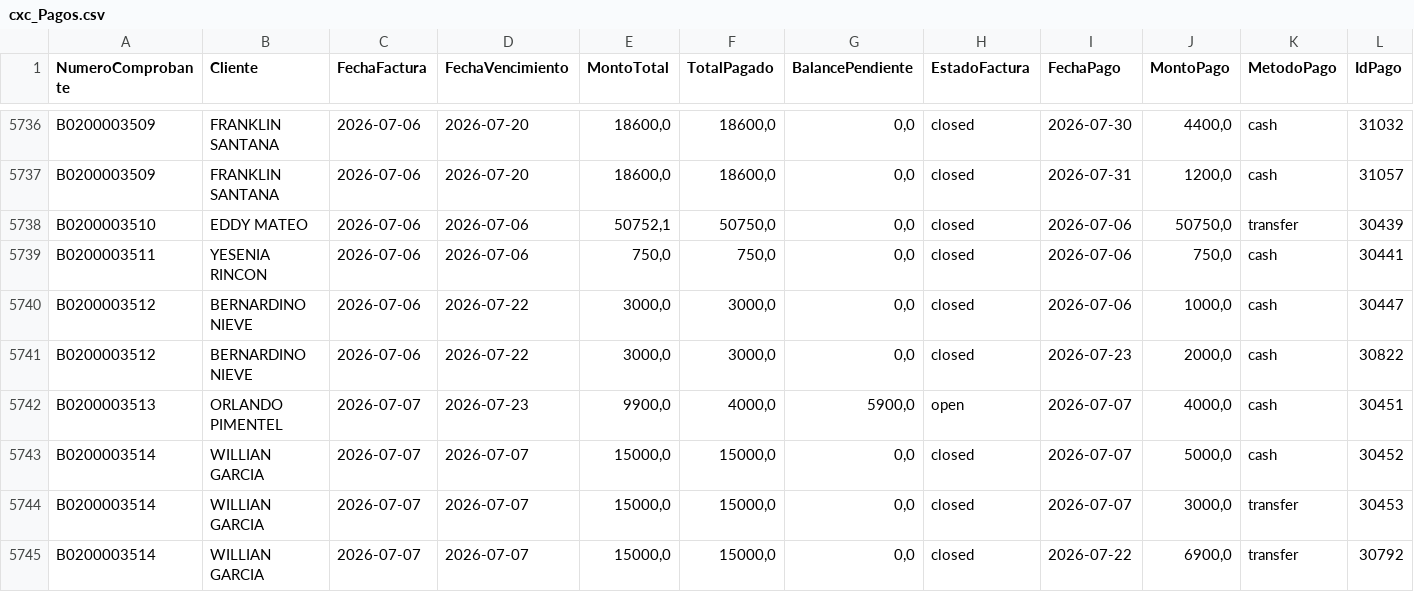
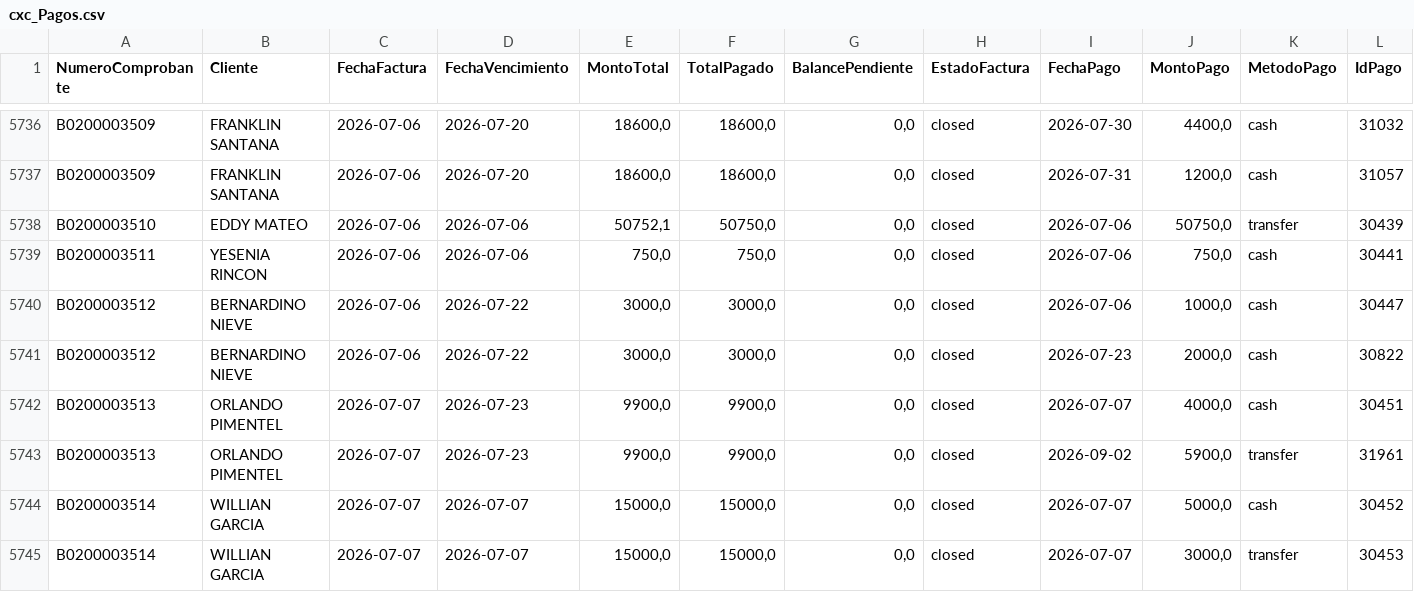
Before and after one commit to Osiris-14/reporte-cxc-alegra, a CSV file: cxc_Pagos.csv, drawn as a sheet; only a part is shown, gaps mark what is left out; the shorter side is filled out with more unchanged rows.

```diff
--- a/cxc_Pagos.csv
+++ b/cxc_Pagos.csv
@@ -5741,3 +5741,4 @@ B0200003512,BERNARDINO NIEVE,2026-07-06,2026-07-22,"3000,0","3000,0","0,0",close
 B0200003512,BERNARDINO NIEVE,2026-07-06,2026-07-22,"3000,0","3000,0","0,0",closed,2026-07-23,"2000,0",cash,30822
-B0200003513,ORLANDO PIMENTEL,2026-07-07,2026-07-23,"9900,0","4000,0","5900,0",open,2026-07-07,"4000,0",cash,30451
+B0200003513,ORLANDO PIMENTEL,2026-07-07,2026-07-23,"9900,0","9900,0","0,0",closed,2026-07-07,"4000,0",cash,30451
+B0200003513,ORLANDO PIMENTEL,2026-07-07,2026-07-23,"9900,0","9900,0","0,0",closed,2026-09-02,"5900,0",transfer,31961
 B0200003514,WILLIAN GARCIA,2026-07-07,2026-07-07,"15000,0","15000,0","0,0",closed,2026-07-07,"5000,0",cash,30452
```
Also changed, not shown: cxc_FactoringBanco.csv, 1 other file.
